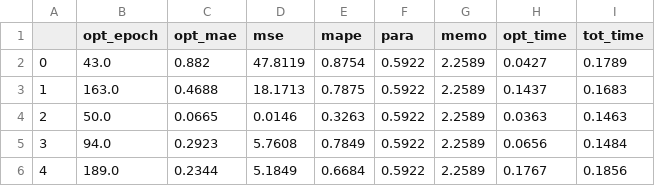
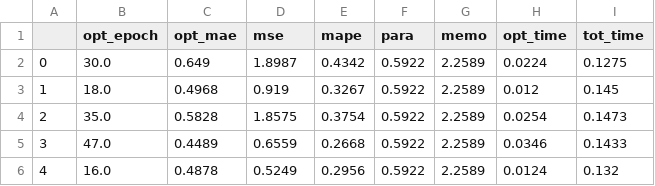
Before and after one commit to tienkhoa03/MIMP-pearson, a CSV file: continuous/iif_exp/pearson_ICU_DMU_alone_10_SAGE++DAMC_window_4_epoch_200_eval_0.5_stream_0.001_state_true_thre_0.25_delta_0.5.csv, drawn as a sheet; only a part is shown; the diff covers the shown part only.

```diff
--- a/continuous/iif_exp/pearson_ICU_DMU_alone_10_SAGE++DAMC_window_4_epoch_200_eval_0.5_stream_0.001_state_true_thre_0.25_delta_0.5.csv
+++ b/continuous/iif_exp/pearson_ICU_DMU_alone_10_SAGE++DAMC_window_4_epoch_200_eval_0.5_stream_0.001_state_true_thre_0.25_delta_0.5.csv
@@ -1,6 +1,6 @@
 ,opt_epoch,opt_mae,mse,mape,para,memo,opt_time,tot_time
-0,43.0,0.882,47.8119,0.8754,0.5922,2.2589,0.0427,0.1789
-1,163.0,0.4688,18.1713,0.7875,0.5922,2.2589,0.1437,0.1683
-2,50.0,0.0665,0.0146,0.3263,0.5922,2.2589,0.0363,0.1463
-3,94.0,0.2923,5.7608,0.7849,0.5922,2.2589,0.0656,0.1484
-4,189.0,0.2344,5.1849,0.6684,0.5922,2.2589,0.1767,0.1856
+0,30.0,0.649,1.8987,0.4342,0.5922,2.2589,0.0224,0.1275
+1,18.0,0.4968,0.919,0.3267,0.5922,2.2589,0.012,0.145
+2,35.0,0.5828,1.8575,0.3754,0.5922,2.2589,0.0254,0.1473
+3,47.0,0.4489,0.6559,0.2668,0.5922,2.2589,0.0346,0.1433
+4,16.0,0.4878,0.5249,0.2956,0.5922,2.2589,0.0124,0.132
```
Also changed, not shown: 42 edited cells elsewhere in this file, continuous/iif_exp/pearson_ICU_DMU_alone_10_SAGE++DAMC_window_4_epoch_200_eval_0.5_stream_0.01_state_true_thre_0.25_delta_0.5.csv, continuous/iif_exp/pearson_ICU_DMU_alone_10_SAGE++DAMC_window_4_epoch_200_eval_0.5_stream_0.1_state_true_thre_0.25_delta_0.5.csv, 11 other files.
